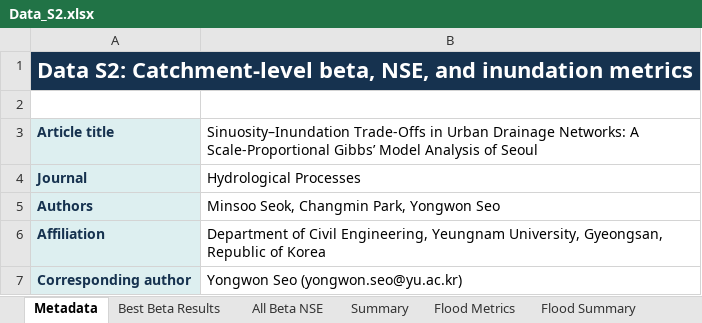
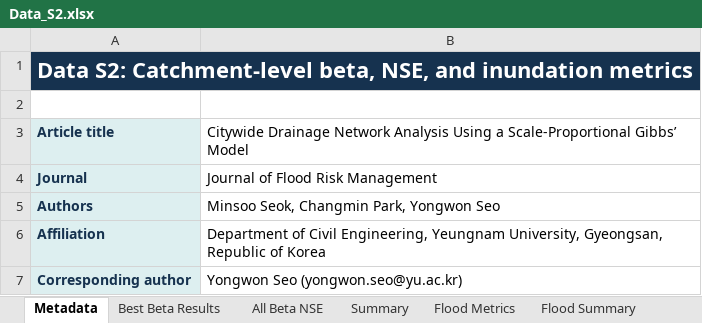
Before and after one commit to seokminsu99-byte/FMT_plug_PLENA, an Excel workbook: supplementary/Data_S2.xlsx, sheet Metadata, drawn as a sheet; only a part is shown; values as stored, in another font and other column widths than the file's, no borders; the diff names each change by its address in the sheet, - before the commit and + after, or states it on an @@ line.

```diff
--- a/supplementary/Data_S2.xlsx (sheet Metadata)
+++ b/supplementary/Data_S2.xlsx (sheet Metadata)
-B3: Sinuosity–Inundation Trade-Offs in Urban Drainage Networks: A Scale-Proportional Gibbs’ Model Analysis of Seoul
+B3: Citywide Drainage Network Analysis Using a Scale-Proportional Gibbs’ Model
-B4: Hydrological Processes
+B4: Journal of Flood Risk Management
```
Also changed, not shown: 1 other file.
